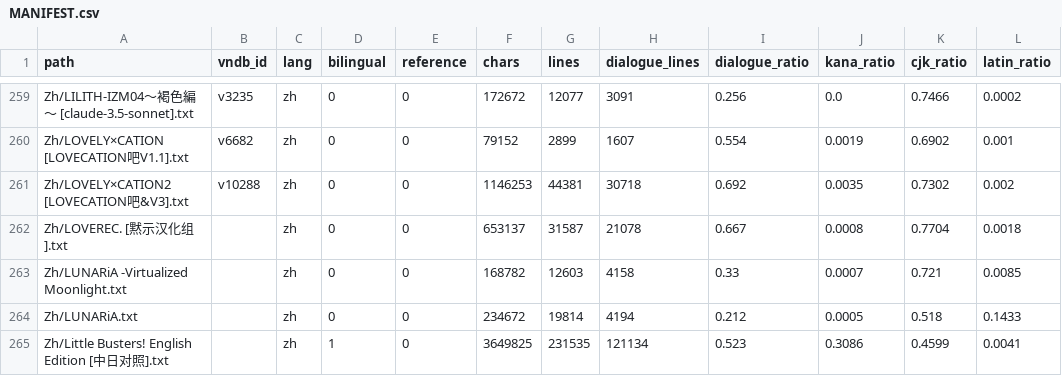
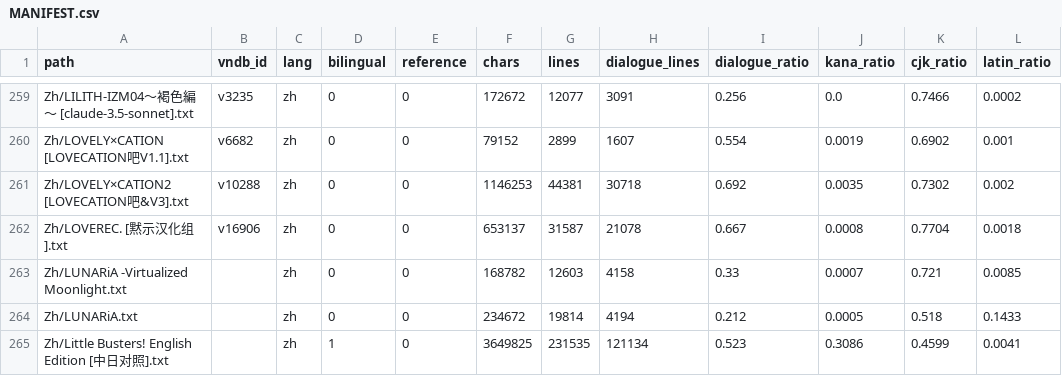
Before and after one commit to m-rui001/galgame-script-corpus, a CSV file: MANIFEST.csv, drawn as a sheet; only a part is shown, gaps mark what is left out; the diff covers the shown part only; the diff names each change by its address in the sheet, - before the commit and + after, or states it on an @@ line.

```diff
--- a/MANIFEST.csv
+++ b/MANIFEST.csv
-B262 (vndb_id): (empty)
+B262 (vndb_id): v16906
```
Also changed, not shown: 3 added rows and 3 edited cells elsewhere in this file, SOURCES.csv, VNDB_INDEX.csv, 3 other files.
